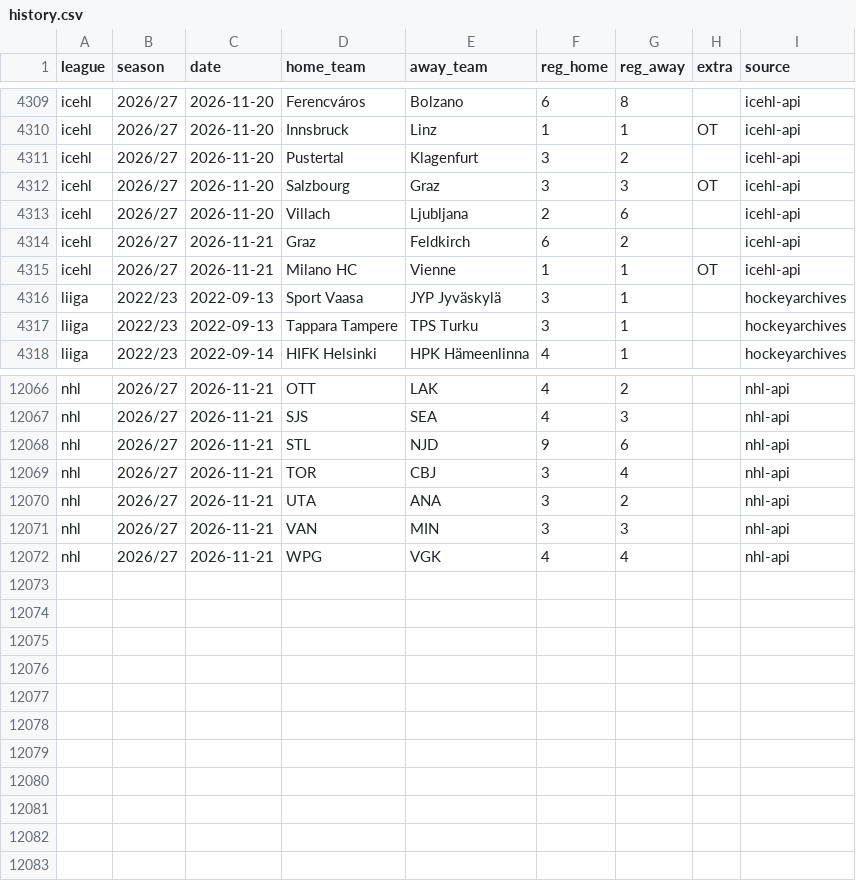
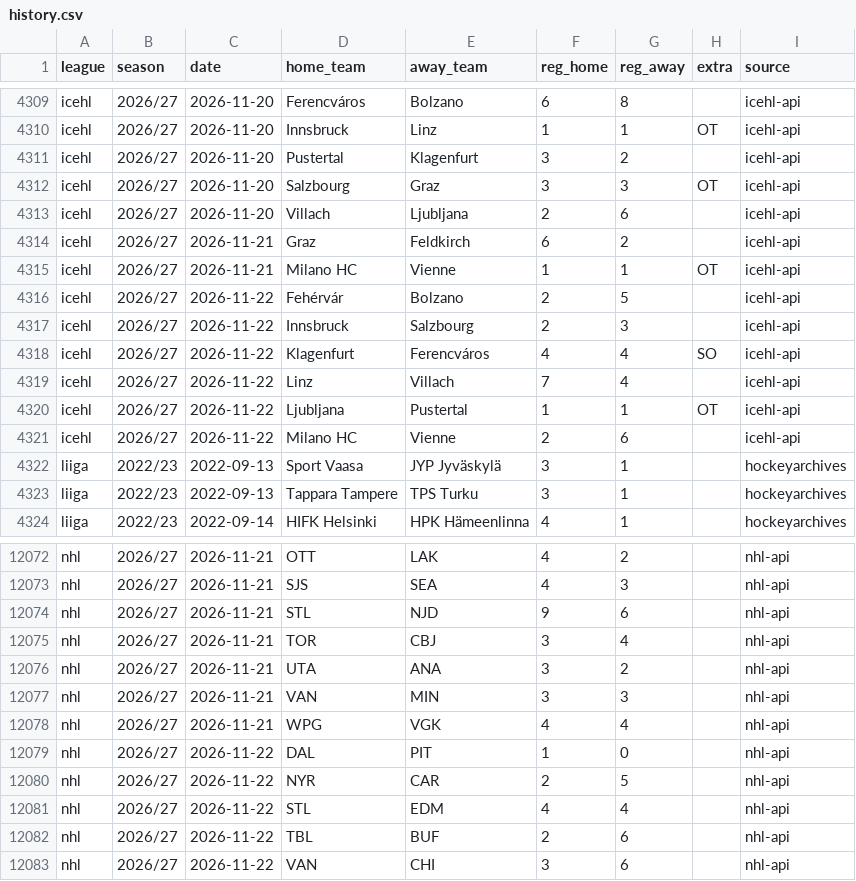
Before and after one commit to reinski260970/soccer, a CSV file: data/hockey/history.csv, drawn as a sheet; only a part is shown, gaps mark what is left out; the diff names each change by its address in the sheet, - before the commit and + after, or states it on an @@ line.

Commit message:
Hockey data audit 2026-11-23T13:24Z

```diff
--- a/data/hockey/history.csv
+++ b/data/hockey/history.csv
+row 4316: icehl | 2026/27 | 2026-11-22 | Fehérvár | Bolzano | 2 | 5 |  | icehl-api
+row 4317: icehl | 2026/27 | 2026-11-22 | Innsbruck | Salzbourg | 2 | 3 |  | icehl-api
+row 4318: icehl | 2026/27 | 2026-11-22 | Klagenfurt | Ferencváros | 4 | 4 | SO | icehl-api
+row 4319: icehl | 2026/27 | 2026-11-22 | Linz | Villach | 7 | 4 |  | icehl-api
+row 4320: icehl | 2026/27 | 2026-11-22 | Ljubljana | Pustertal | 1 | 1 | OT | icehl-api
+row 4321: icehl | 2026/27 | 2026-11-22 | Milano HC | Vienne | 2 | 6 |  | icehl-api
+row 12079: nhl | 2026/27 | 2026-11-22 | DAL | PIT | 1 | 0 |  | nhl-api
+row 12080: nhl | 2026/27 | 2026-11-22 | NYR | CAR | 2 | 5 |  | nhl-api
+row 12081: nhl | 2026/27 | 2026-11-22 | STL | EDM | 4 | 4 |  | nhl-api
+row 12082: nhl | 2026/27 | 2026-11-22 | TBL | BUF | 2 | 6 |  | nhl-api
+row 12083: nhl | 2026/27 | 2026-11-22 | VAN | CHI | 3 | 6 |  | nhl-api
```
Also changed, not shown: 1 other file.
